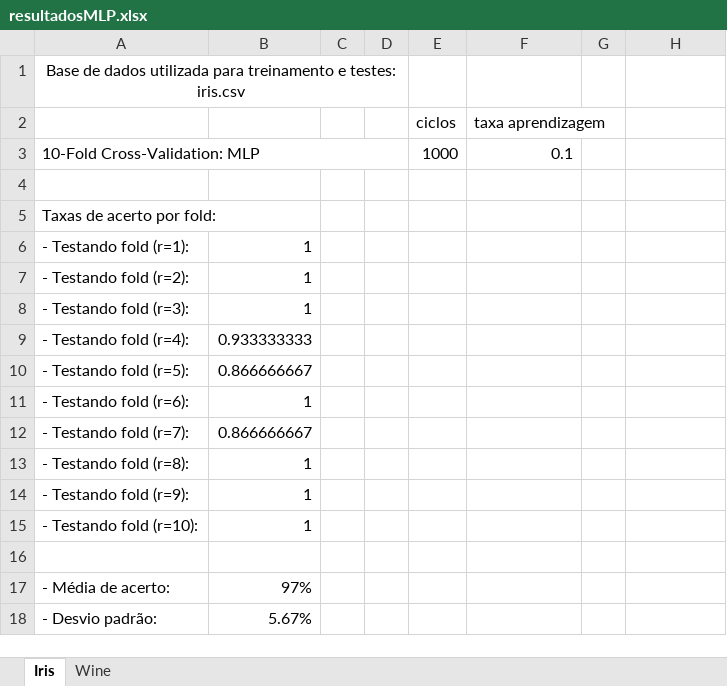
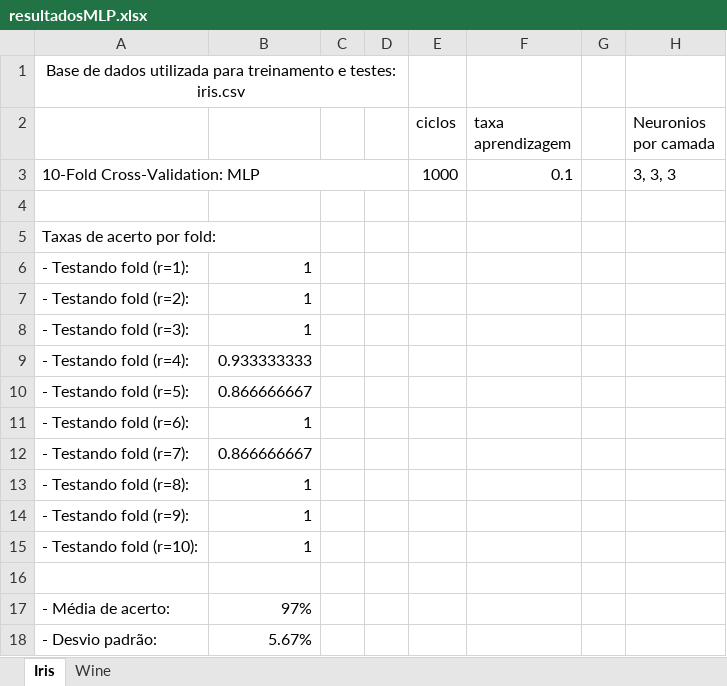
Before and after one commit to joaoantoniocn/redes-neurais, an Excel workbook: resultadosMLP/resultadosMLP.xlsx, sheet Iris, drawn as a sheet; values as stored, in another font and other column widths than the file's, no borders; the diff names each change by its address in the sheet, - before the commit and + after, or states it on an @@ line.

```diff
--- a/resultadosMLP/resultadosMLP.xlsx (sheet Iris)
+++ b/resultadosMLP/resultadosMLP.xlsx (sheet Iris)
-H2: (empty)
+H2: Neuronios por camada
-H3 (Neuronios por camada): (empty)
+H3 (Neuronios por camada): 3, 3, 3
```
Also changed, not shown: sheet Wine, 10 other files.
